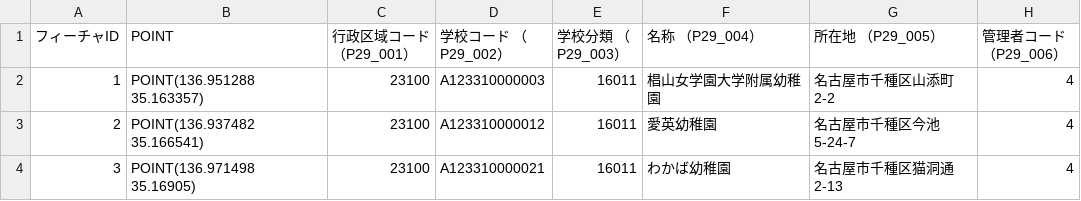
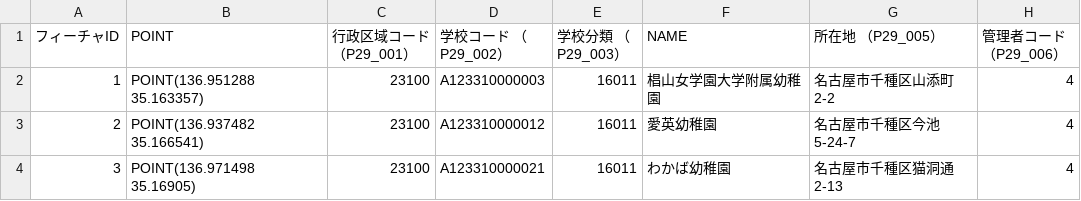
Before and after one commit to ueponx/meijo.class, a CSV file: aichi_schools.csv, drawn as a sheet; only a part is shown; the diff names each change by its address in the sheet, - before the commit and + after, or states it on an @@ line.

Commit message:
Update aichi_schools.csv

```diff
--- a/aichi_schools.csv
+++ b/aichi_schools.csv
-F1: 名称 （P29_004）
+F1: NAME
```
